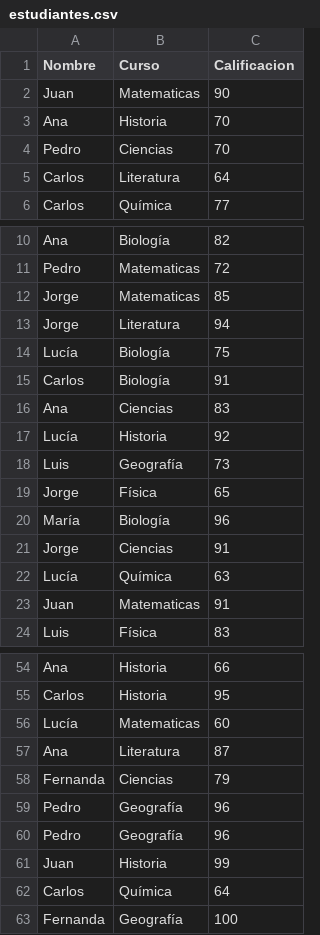
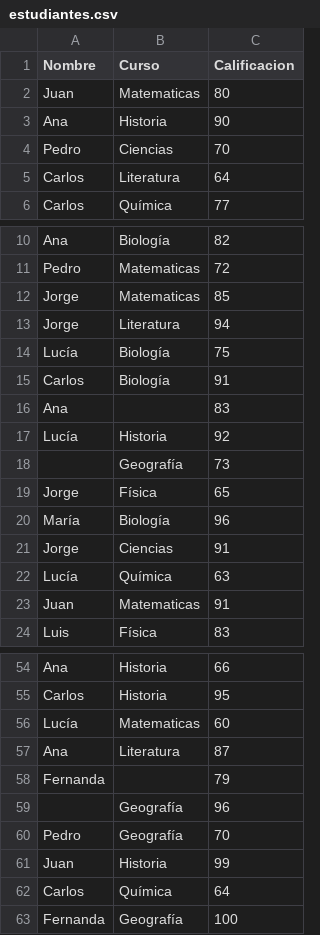
Before and after one commit to robertoahc85/datascience25, a CSV file: modulo3/lectura_archivos/salidas/estudiantes.csv, drawn as a sheet; only a part is shown, gaps mark what is left out.

```diff
--- a/modulo3/lectura_archivos/salidas/estudiantes.csv
+++ b/modulo3/lectura_archivos/salidas/estudiantes.csv
@@ -1,4 +1,4 @@
 Nombre,Curso,Calificacion
-Juan,Matematicas,90
-Ana,Historia,70
+Juan,Matematicas,80
+Ana,Historia,90
 Pedro,Ciencias,70
@@ -15,5 +15,5 @@ Lucía,Biología,75
 Carlos,Biología,91
-Ana,Ciencias,83
+Ana,,83
 Lucía,Historia,92
-Luis,Geografía,73
+,Geografía,73
 Jorge,Física,65
@@ -57,5 +57,5 @@ Lucía,Matematicas,60
 Ana,Literatura,87
-Fernanda,Ciencias,79
-Pedro,Geografía,96
-Pedro,Geografía,96
+Fernanda,,79
+,Geografía,96
+Pedro,Geografía,70
 Juan,Historia,99
```
Also changed, not shown: modulo3/lectura_archivos/salidas/estudiantes_filtrados.csv, 3 other files.
